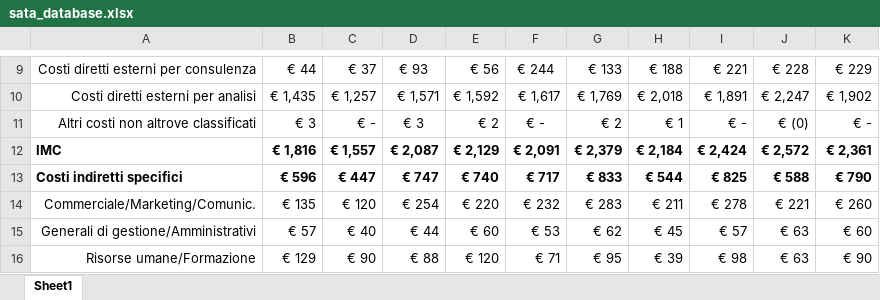
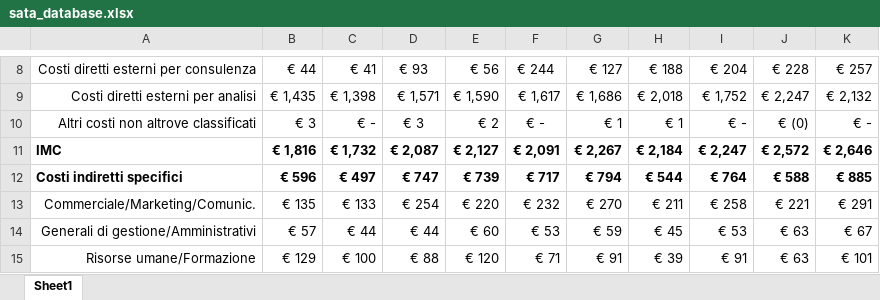
Before and after one commit to francesconicoli00/Francesco_repository_1, an Excel workbook: data/sata_database.xlsx, sheet Sheet1, drawn as a sheet; only a part is shown, gaps mark what is left out; values as stored, in another font and other column widths than the file's, no borders; addresses are those after the commit; the diff covers the shown part only; the diff names each change by its address in the sheet, - before the commit and + after, or states it on an @@ line.

```diff
--- a/data/sata_database.xlsx (sheet Sheet1)
+++ b/data/sata_database.xlsx (sheet Sheet1)
-C8: € 37
+C8: € 41
-G8: € 133
+G8: € 127
-I8: € 221
+I8: € 204
-K8: € 229
+K8: € 257
-C9: € 1,257
+C9: € 1,398
-E9: € 1,592
+E9: € 1,590
-G9: € 1,769
+G9: € 1,686
-I9: € 1,891
+I9: € 1,752
-K9: € 1,902
+K9: € 2,132
-G10: € 2
+G10: € 1
-C11: € 1,557
+C11: € 1,732
-E11: € 2,129
+E11: € 2,127
-G11: € 2,379
+G11: € 2,267
-I11: € 2,424
+I11: € 2,247
-K11: € 2,361
+K11: € 2,646
-C12: € 447
+C12: € 497
-E12: € 740
+E12: € 739
-G12: € 833
+G12: € 794
-I12: € 825
+I12: € 764
-K12: € 790
+K12: € 885
-C13: € 120
+C13: € 133
-G13: € 283
+G13: € 270
-I13: € 278
+I13: € 258
-K13: € 260
+K13: € 291
-C14: € 40
+C14: € 44
-G14: € 62
+G14: € 59
-I14: € 57
+I14: € 53
-K14: € 60
+K14: € 67
-C15: € 90
+C15: € 100
-G15: € 95
+G15: € 91
-I15: € 98
+I15: € 91
-K15: € 90
+K15: € 101
```
Also changed, not shown: 1 removed row and 80 edited cells elsewhere in this sheet, formulas that keep their value, 8 other files.
